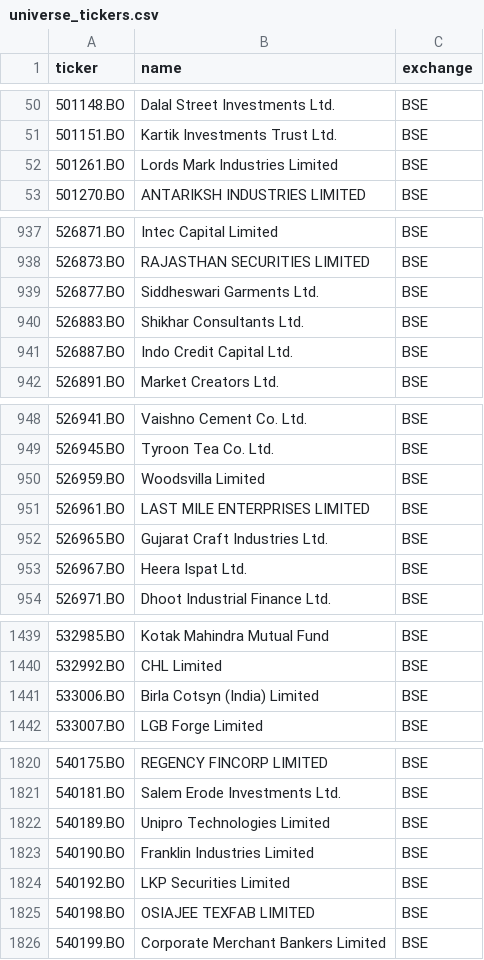
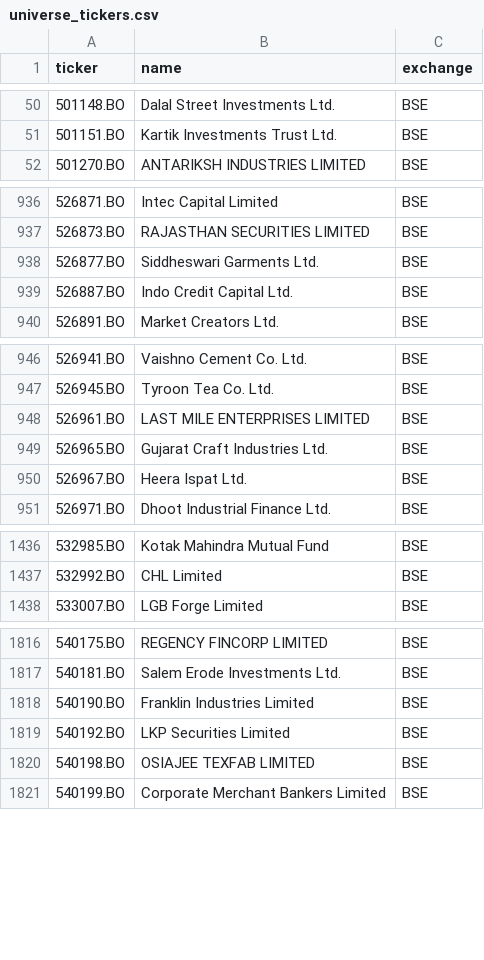
Before and after one commit to Aakash10867/graham-agent, a CSV file: universe_tickers.csv, drawn as a sheet; only a part is shown, gaps mark what is left out; removed rows and columns are numbered as before the commit, all else as after; the diff covers the shown part only; the diff names each change by its address in the sheet, - before the commit and + after, or states it on an @@ line.

```diff
--- a/universe_tickers.csv
+++ b/universe_tickers.csv
-row 52: 501261.BO | Lords Mark Industries Limited | BSE
-row 940: 526883.BO | Shikhar Consultants Ltd. | BSE
-row 950: 526959.BO | Woodsvilla Limited | BSE
-row 1441: 533006.BO | Birla Cotsyn (India) Limited | BSE
-row 1822: 540189.BO | Unipro Technologies Limited | BSE
```
Also changed, not shown: 1 added row elsewhere in this file, nse_tickers_lastgood.csv, 2 other files.
